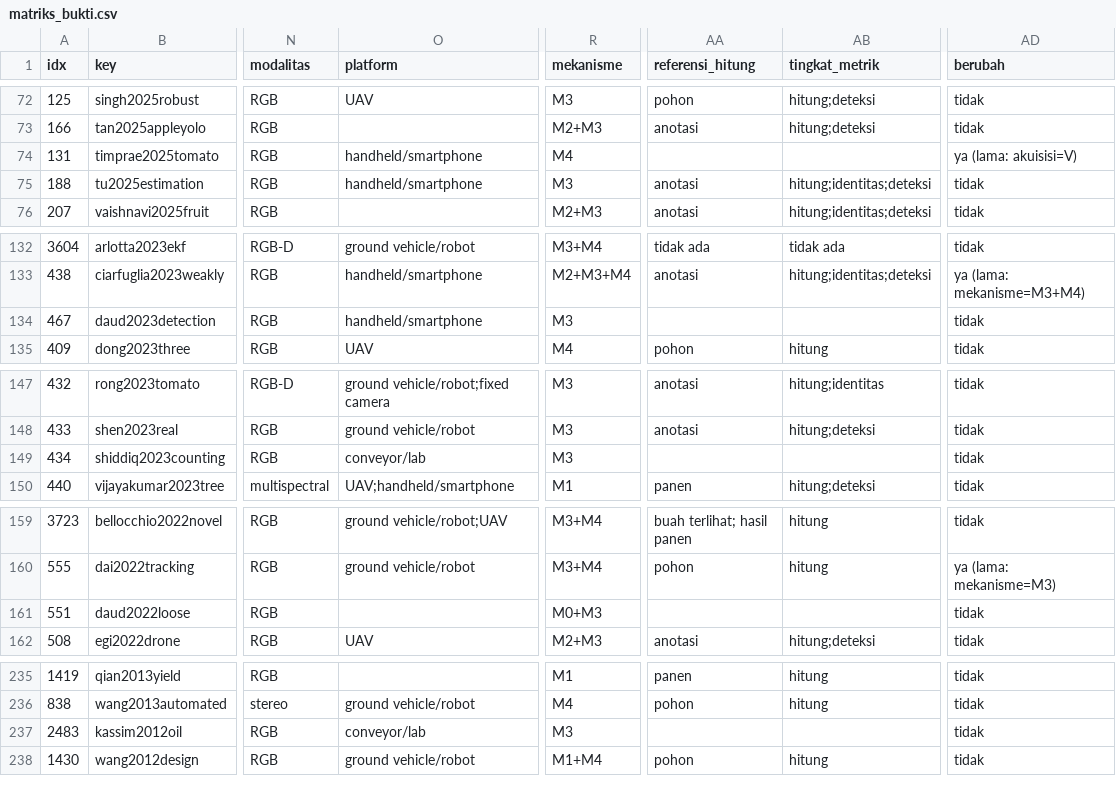
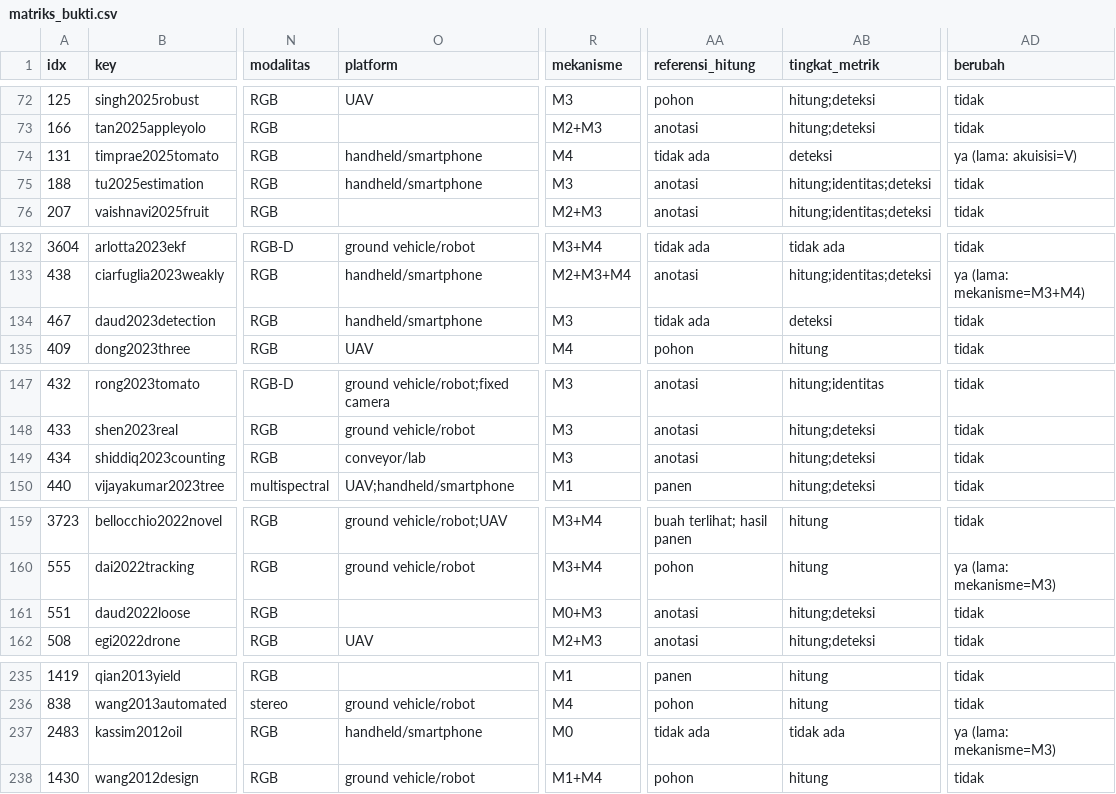
Before and after one commit to muhammad-zainal-muttaqin/Research-Pipeline, a CSV file: literature/scopus-2026-09/topik/bukti/matriks_bukti.csv, drawn as a sheet; only a part is shown, gaps mark what is left out; the diff covers the shown part only; the diff names each change by its address in the sheet, - before the commit and + after, or states it on an @@ line.

```diff
--- a/literature/scopus-2026-09/topik/bukti/matriks_bukti.csv
+++ b/literature/scopus-2026-09/topik/bukti/matriks_bukti.csv
-AA74 (referensi_hitung): (empty)
+AA74 (referensi_hitung): tidak ada
-AB74 (tingkat_metrik): (empty)
+AB74 (tingkat_metrik): deteksi
-AA134 (referensi_hitung): (empty)
+AA134 (referensi_hitung): tidak ada
-AB134 (tingkat_metrik): (empty)
+AB134 (tingkat_metrik): deteksi
-AA149 (referensi_hitung): (empty)
+AA149 (referensi_hitung): anotasi
-AB149 (tingkat_metrik): (empty)
+AB149 (tingkat_metrik): hitung;deteksi
-AA161 (referensi_hitung): (empty)
+AA161 (referensi_hitung): anotasi
-AB161 (tingkat_metrik): (empty)
+AB161 (tingkat_metrik): hitung;deteksi
-O237 (platform): conveyor/lab
+O237 (platform): handheld/smartphone
-R237 (mekanisme): M3
+R237 (mekanisme): M0
-AA237 (referensi_hitung): (empty)
+AA237 (referensi_hitung): tidak ada
-AB237 (tingkat_metrik): (empty)
+AB237 (tingkat_metrik): tidak ada
-AD237 (berubah): tidak
+AD237 (berubah): ya (lama: mekanisme=M3)
```
Also changed, not shown: 4 edited cells elsewhere in this file, literature/scopus-2026-09/verifikasi/.teknis/log_perubahan.csv, literature/scopus-2026-09/verifikasi/cek-5-kode-ulang/kode_ulang_C1.csv, 28 other files.
